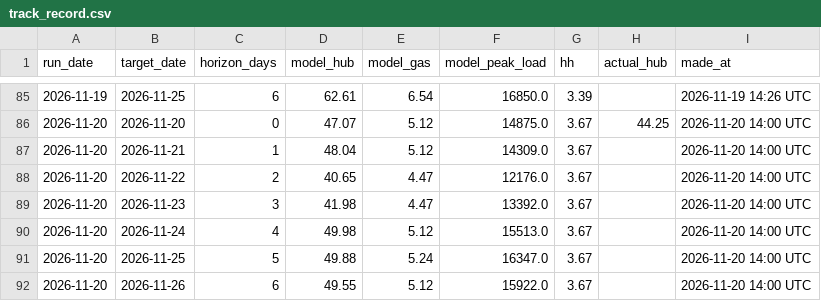
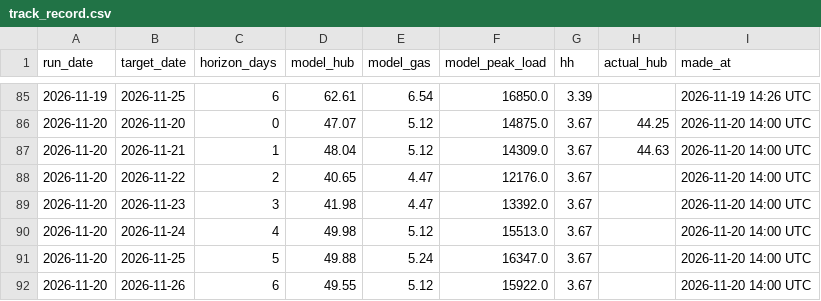
Before and after one commit to cathykam2006/ne-gas-power-pcm, a CSV file: results/live/track_record.csv, drawn as a sheet; only a part is shown, gaps mark what is left out; the diff covers the shown part only.

```diff
--- a/results/live/track_record.csv
+++ b/results/live/track_record.csv
@@ -86,3 +86,3 @@ run_date,target_date,horizon_days,model_hub,model_gas,model_peak_load,hh,actual_
 2026-11-20,2026-11-20,0,47.07,5.12,14875.0,3.67,44.25,2026-11-20 14:00 UTC
-2026-11-20,2026-11-21,1,48.04,5.12,14309.0,3.67,,2026-11-20 14:00 UTC
+2026-11-20,2026-11-21,1,48.04,5.12,14309.0,3.67,44.63,2026-11-20 14:00 UTC
 2026-11-20,2026-11-22,2,40.65,4.47,12176.0,3.67,,2026-11-20 14:00 UTC
```
Also changed, not shown: 5 edited cells elsewhere in this file, data/live/isone_da_lmp.csv, data/live/isone_load.csv, 8 other files.
